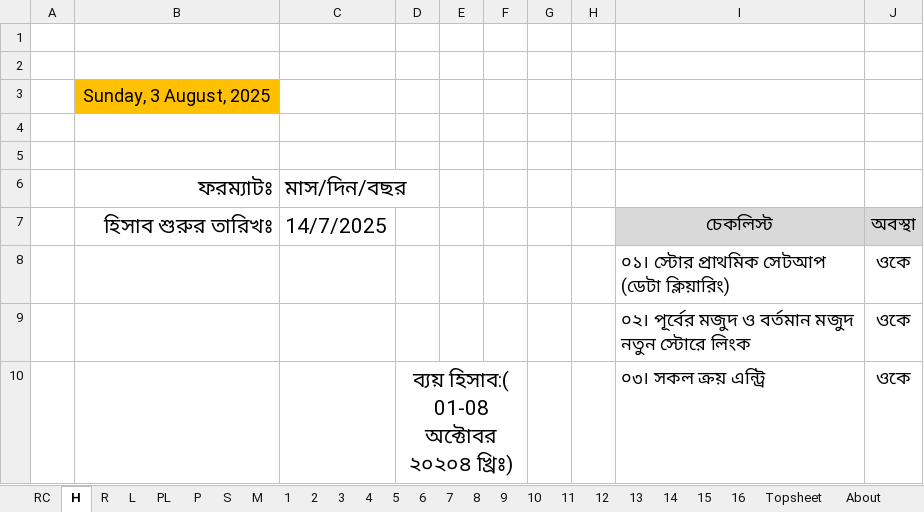
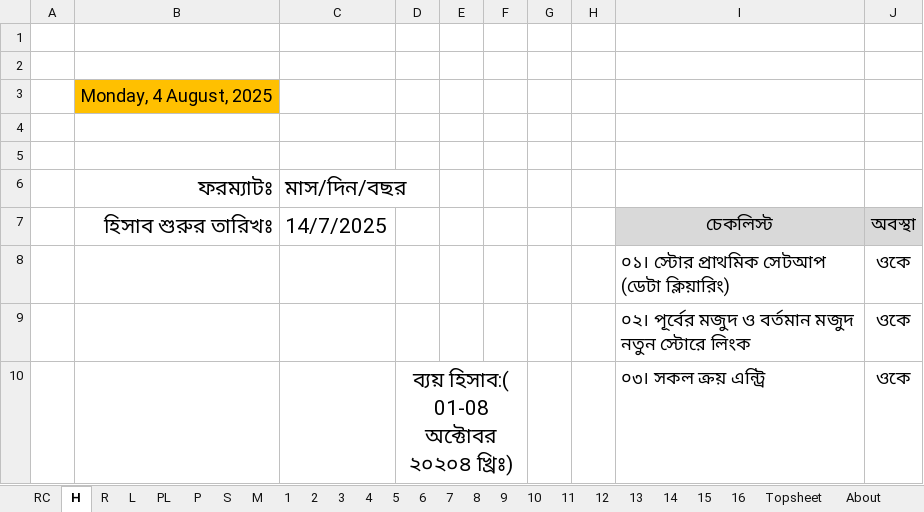
Before and after one commit to nshamim2026/office, an Excel workbook: Store/07-2025/14-23 July 2025 SU.xlsx, sheet H, drawn as a sheet; only a part is shown; values as stored, in another font and other column widths than the file's, no borders; charts and pictures and conditional formats not drawn; the diff names each change by its address in the sheet, - before the commit and + after, or states it on an @@ line.

Commit message:
Up

```diff
--- a/Store/07-2025/14-23 July 2025 SU.xlsx (sheet H)
+++ b/Store/07-2025/14-23 July 2025 SU.xlsx (sheet H)
-B3 (ফরম্যাটঃ): Sunday, 3 August, 2025
+B3 (ফরম্যাটঃ): Monday, 4 August, 2025
```
